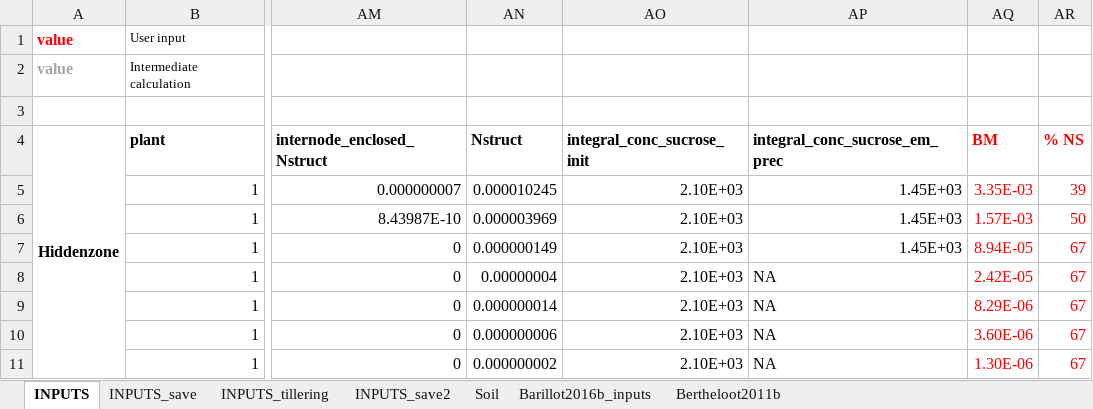
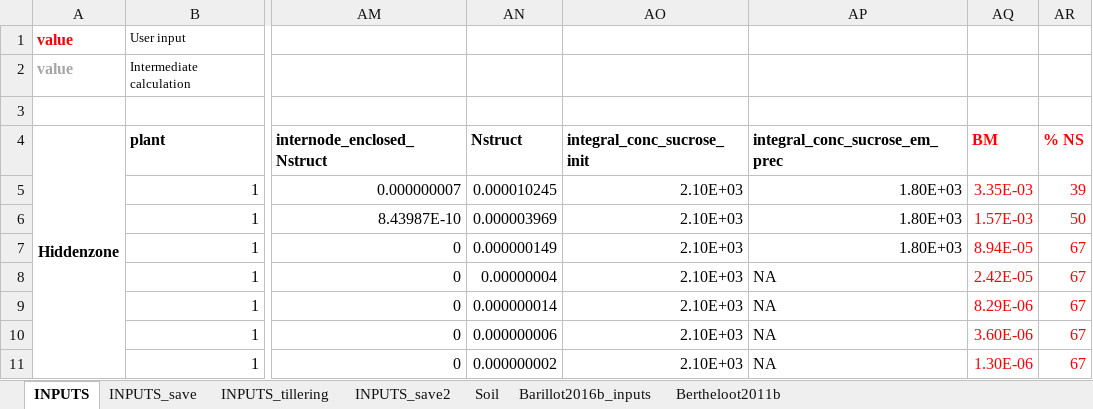
Before and after one commit to openalea-incubator/fspm-wheat, an Excel workbook: branches/tillering_hack/fspmwheat/inputs/Generate_inputs.xlsx, sheet INPUTS, drawn as a sheet; only a part is shown, gaps mark what is left out; values as stored, in another font and other column widths than the file's, no borders; the diff names each change by its address in the sheet, - before the commit and + after, or states it on an @@ line.

Commit message:
Change initial value of integral_conc_sucrose_em_prec

```diff
--- a/branches/tillering_hack/fspmwheat/inputs/Generate_inputs.xlsx (sheet INPUTS)
+++ b/branches/tillering_hack/fspmwheat/inputs/Generate_inputs.xlsx (sheet INPUTS)
-AP5:AP7 (integral_conc_sucrose_em_prec): 1.45E+03
+AP5:AP7 (integral_conc_sucrose_em_prec): 1.80E+03
```
Also changed, not shown: sheet INPUTS_tillering, 1 other file.
